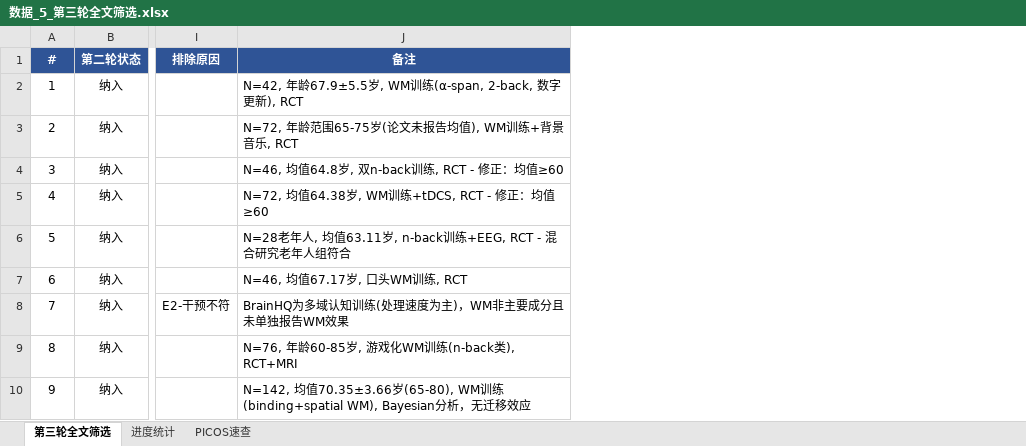
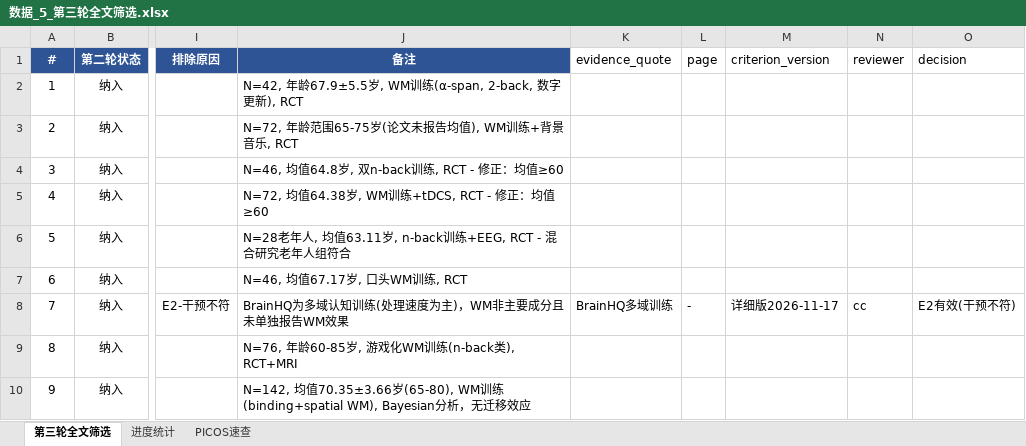
Before and after one commit to 007r007/meta-analysis-research, an Excel workbook: projects/paper-01/03-screen/数据_5_第三轮全文筛选.xlsx, sheet 第三轮全文筛选, drawn as a sheet; only a part is shown, gaps mark what is left out; values as stored, in another font and other column widths than the file's, no borders; conditional formats not drawn; the diff names each change by its address in the sheet, - before the commit and + after, or states it on an @@ line.

```diff
--- a/projects/paper-01/03-screen/数据_5_第三轮全文筛选.xlsx (sheet 第三轮全文筛选)
+++ b/projects/paper-01/03-screen/数据_5_第三轮全文筛选.xlsx (sheet 第三轮全文筛选)
+column K (evidence_quote), row 8: BrainHQ多域训练
+column L (page), row 8: -
+column M (criterion_version), row 8: 详细版2026-11-17
+column N (reviewer), row 8: cc
+column O (decision), row 8: E2有效(干预不符)
```
